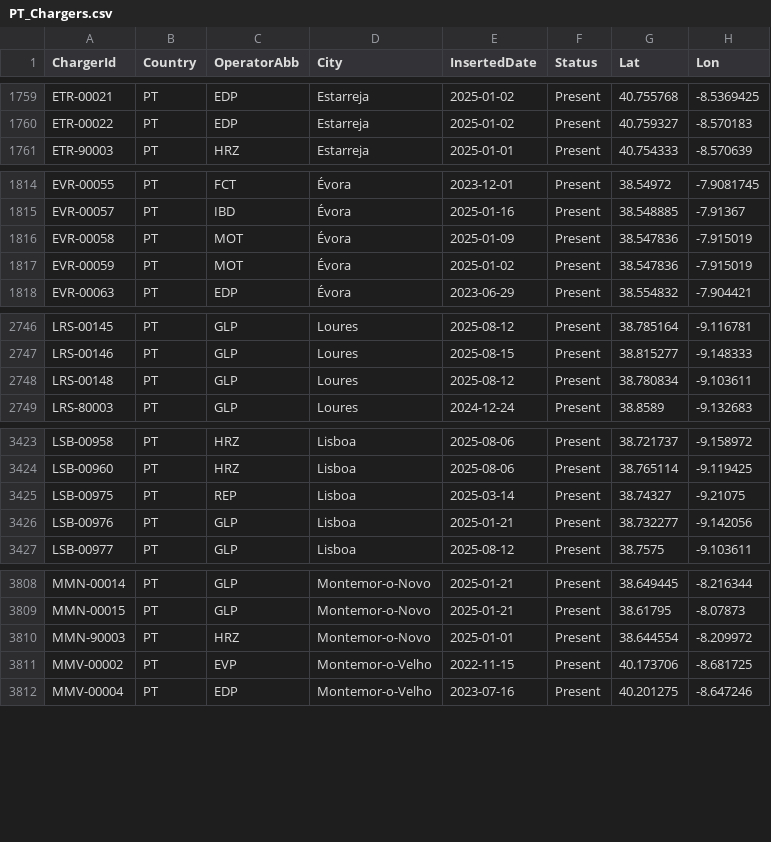
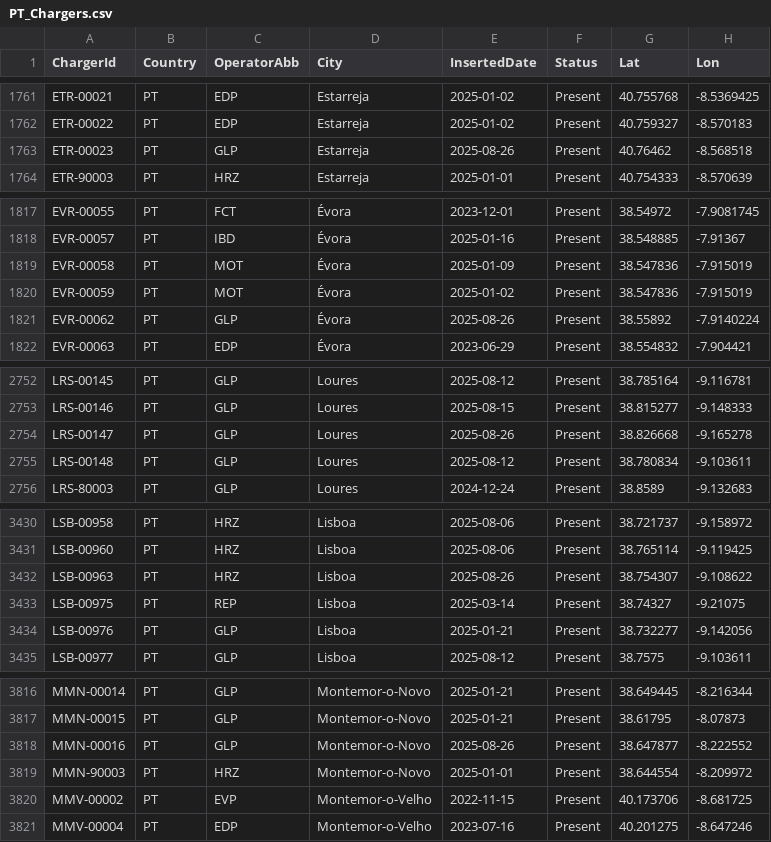
Before and after one commit to pmreis/emobility, a CSV file: data/outputs/PT_Chargers.csv, drawn as a sheet; only a part is shown, gaps mark what is left out; the diff covers the shown part only.

```diff
--- a/data/outputs/PT_Chargers.csv
+++ b/data/outputs/PT_Chargers.csv
@@ -1760,2 +1762,3 @@ ETR-00021,PT,EDP,Estarreja,2025-01-02,Present,40.755768,-8.5369425
 ETR-00022,PT,EDP,Estarreja,2025-01-02,Present,40.759327,-8.570183
+ETR-00023,PT,GLP,Estarreja,2025-08-26,Present,40.76462,-8.568518
 ETR-90003,PT,HRZ,Estarreja,2025-01-01,Present,40.754333,-8.570639
@@ -1817,2 +1820,3 @@ EVR-00058,PT,MOT,Évora,2025-01-09,Present,38.547836,-7.915019
 EVR-00059,PT,MOT,Évora,2025-01-02,Present,38.547836,-7.915019
+EVR-00062,PT,GLP,Évora,2025-08-26,Present,38.55892,-7.9140224
 EVR-00063,PT,EDP,Évora,2023-06-29,Present,38.554832,-7.904421
@@ -2747,2 +2753,3 @@ LRS-00145,PT,GLP,Loures,2025-08-12,Present,38.785164,-9.116781
 LRS-00146,PT,GLP,Loures,2025-08-15,Present,38.815277,-9.148333
+LRS-00147,PT,GLP,Loures,2025-08-26,Present,38.826668,-9.165278
 LRS-00148,PT,GLP,Loures,2025-08-12,Present,38.780834,-9.103611
@@ -3424,2 +3431,3 @@ LSB-00958,PT,HRZ,Lisboa,2025-08-06,Present,38.721737,-9.158972
 LSB-00960,PT,HRZ,Lisboa,2025-08-06,Present,38.765114,-9.119425
+LSB-00963,PT,HRZ,Lisboa,2025-08-26,Present,38.754307,-9.108622
 LSB-00975,PT,REP,Lisboa,2025-03-14,Present,38.74327,-9.21075
@@ -3809,2 +3817,3 @@ MMN-00014,PT,GLP,Montemor-o-Novo,2025-01-21,Present,38.649445,-8.216344
 MMN-00015,PT,GLP,Montemor-o-Novo,2025-01-21,Present,38.61795,-8.07873
+MMN-00016,PT,GLP,Montemor-o-Novo,2025-08-26,Present,38.647877,-8.222552
 MMN-90003,PT,HRZ,Montemor-o-Novo,2025-01-01,Present,38.644554,-8.209972
```
Also changed, not shown: 10 added rows and 4 edited cells elsewhere in this file, data/outputs/PT_Chargers_Per_District.csv, data/outputs/PT_Chargers_Per_Municipality.csv, 4 other files.
